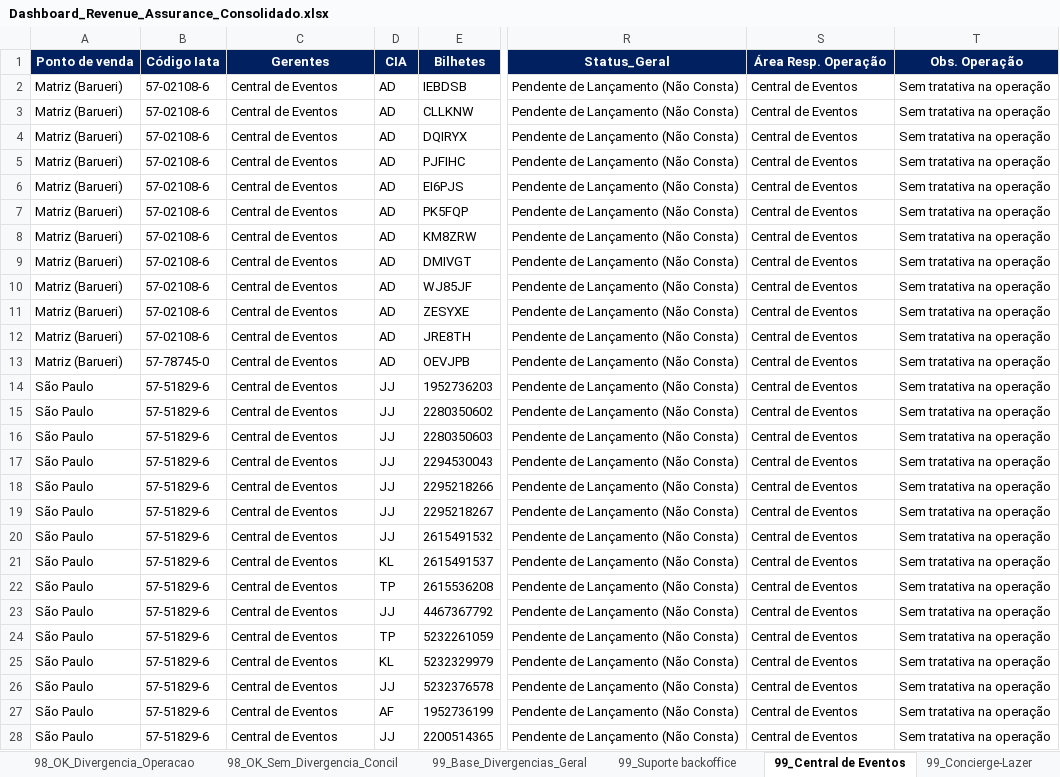
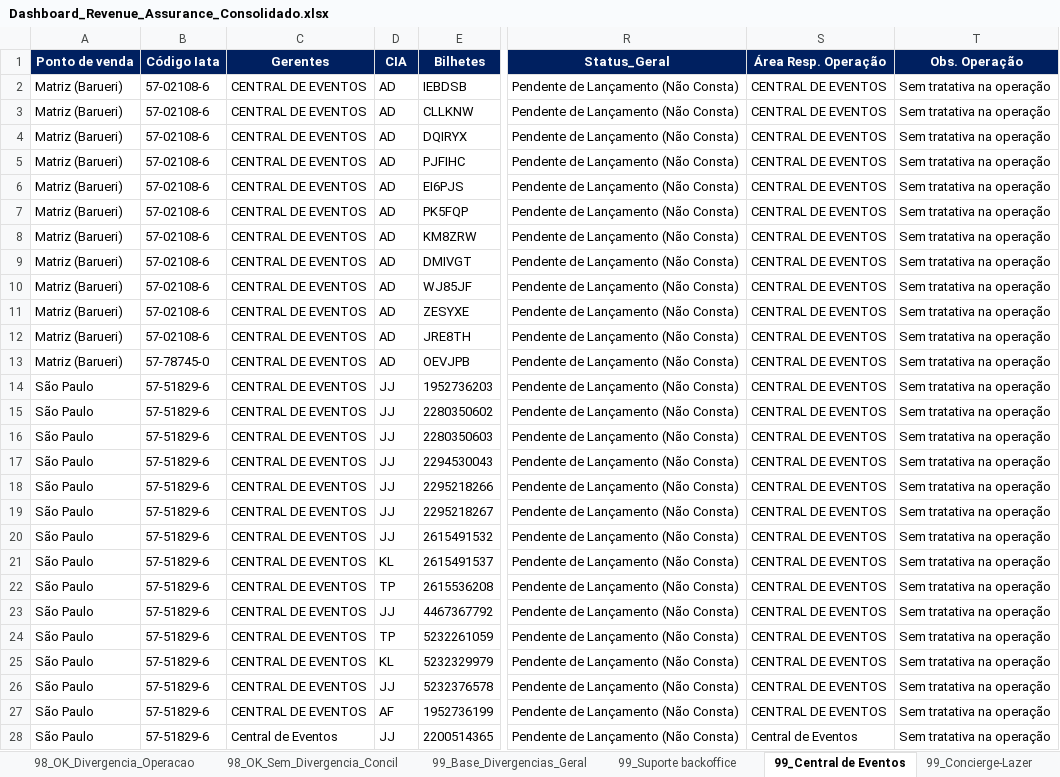
Before and after one commit to Mribeiro2025/revenue-assurance-app, an Excel workbook: Dashboard_Revenue_Assurance_Consolidado.xlsx, sheet 99_Central de Eventos, drawn as a sheet; only a part is shown, gaps mark what is left out; values as stored, in another font and other column widths than the file's, no borders; the diff covers the shown part only; the diff names each change by its address in the sheet, - before the commit and + after, or states it on an @@ line.

```diff
--- a/Dashboard_Revenue_Assurance_Consolidado.xlsx (sheet 99_Central de Eventos)
+++ b/Dashboard_Revenue_Assurance_Consolidado.xlsx (sheet 99_Central de Eventos)
-C2:C27 (Gerentes): Central de Eventos
+C2:C27 (Gerentes): CENTRAL DE EVENTOS
-S2:S27 (Área Resp. Operação): Central de Eventos
+S2:S27 (Área Resp. Operação): CENTRAL DE EVENTOS
```
Also changed, not shown: 44 edited cells elsewhere in this sheet, sheet 99_Operação, sheet 99_Suporte backoffice, sheet 99_Base_Divergencias_Geral, sheet 01_Pareto_Cliente, sheet 99_Private, sheet 98_OK_Divergencia_Operacao, 1 more sheet, 4 other files.
